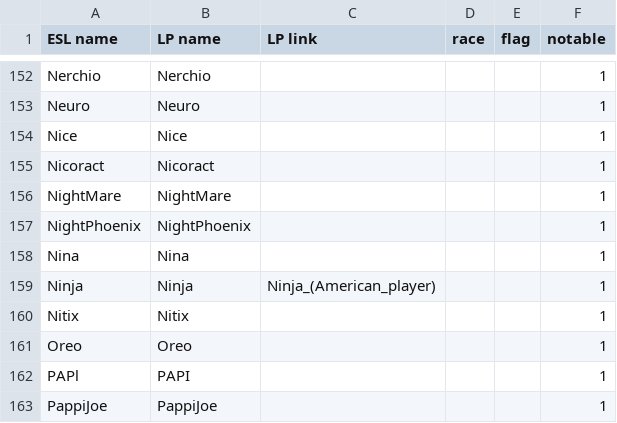
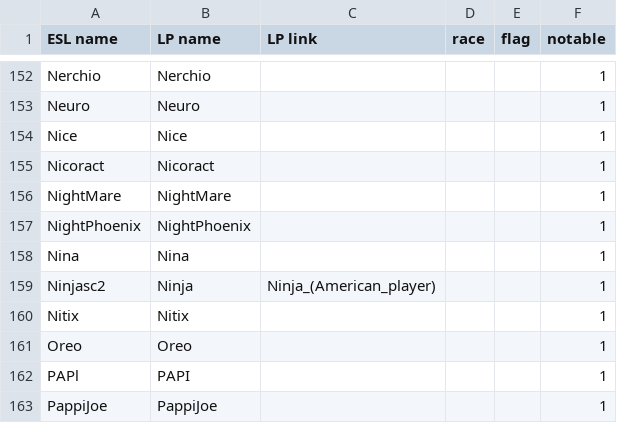
Before and after one commit to Steap/liquipedia-scripts, a CSV file: liquipedia_scripts/data/ept-cups-known-players.csv, drawn as a sheet; only a part is shown, gaps mark what is left out.

Commit message:
Fix Ninja's entry

```diff
--- a/liquipedia_scripts/data/ept-cups-known-players.csv
+++ b/liquipedia_scripts/data/ept-cups-known-players.csv
@@ -158,3 +158,3 @@ NightPhoenix,NightPhoenix,,,,1
 Nina,Nina,,,,1
-Ninja,Ninja,Ninja_(American_player),,,1
+Ninjasc2,Ninja,Ninja_(American_player),,,1
 Nitix,Nitix,,,,1
```
